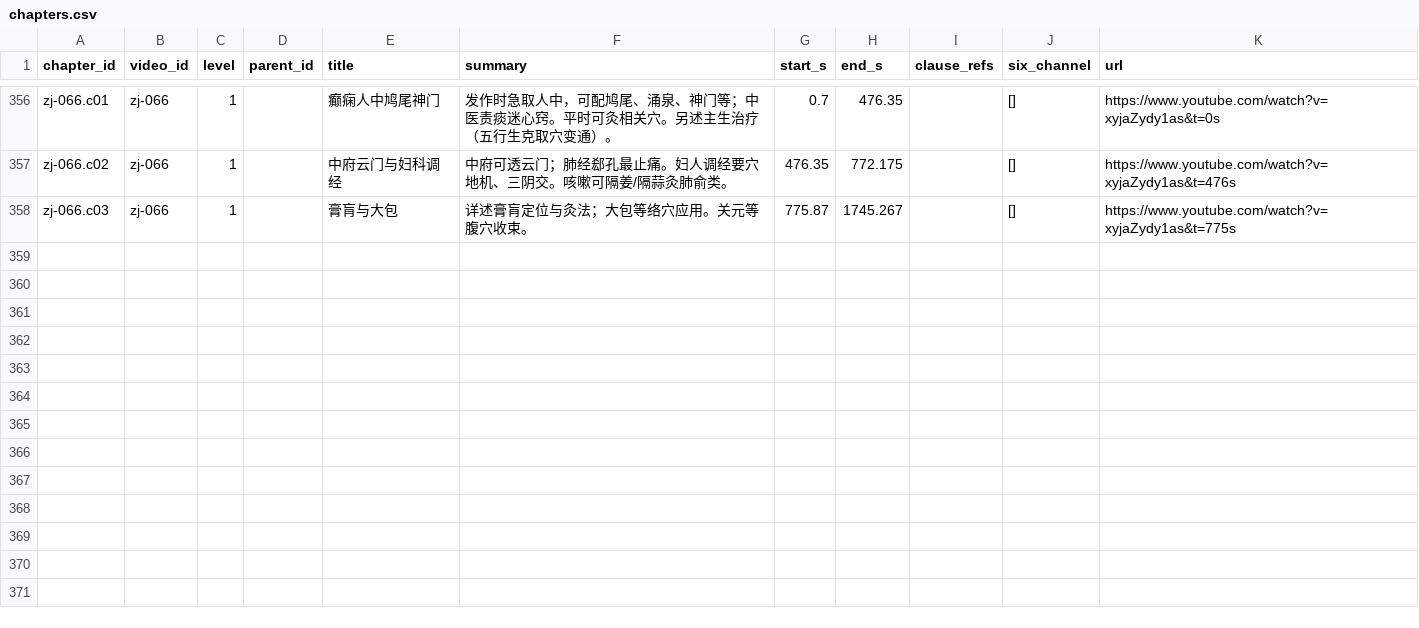
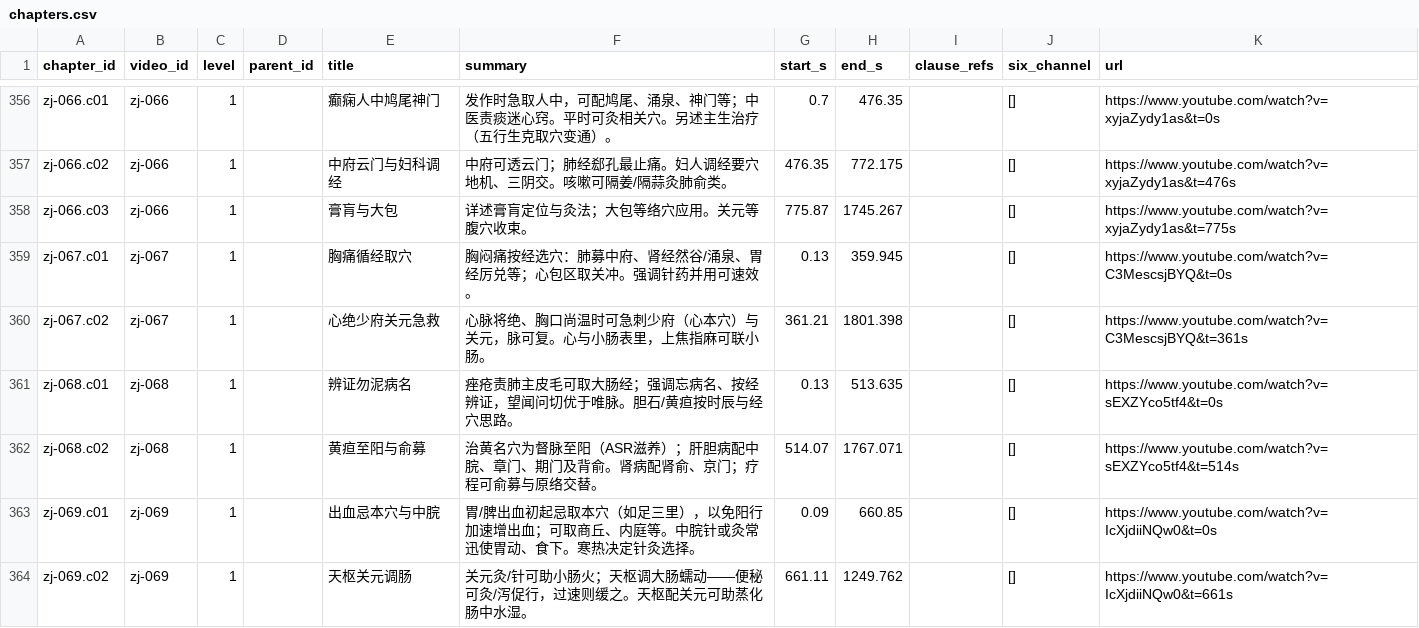
Before and after one commit to China-li-bai/tcm-video-kb, a CSV file: data/knowledge/_index/chapters.csv, drawn as a sheet; only a part is shown, gaps mark what is left out.

```diff
--- a/data/knowledge/_index/chapters.csv
+++ b/data/knowledge/_index/chapters.csv
@@ -358 +358,7 @@ zj-066.c02,zj-066,1,,中府云门与妇科调经,中府可透云门；肺经郄
 zj-066.c03,zj-066,1,,膏肓与大包,详述膏肓定位与灸法；大包等络穴应用。关元等腹穴收束。,775.87,1745.267,,[],https://www.youtube.com/watch?v=xyjaZydy1as&t=775s
+zj-067.c01,zj-067,1,,胸痛循经取穴,胸闷痛按经选穴：肺募中府、肾经然谷/涌泉、胃经厉兑等；心包区取关冲。强调针药并用可速效。,0.13,359.945,,[],https://www.youtube.com/watch?v=C3MescsjBYQ&t=0s
+zj-067.c02,zj-067,1,,心绝少府关元急救,心脉将绝、胸口尚温时可急刺少府（心本穴）与关元，脉可复。心与小肠表里，上焦指麻可联小肠。,361.21,1801.398,,[],https://www.youtube.com/watch?v=C3MescsjBYQ&t=361s
+zj-068.c01,zj-068,1,,辨证勿泥病名,痤疮责肺主皮毛可取大肠经；强调忘病名、按经辨证，望闻问切优于唯脉。胆石/黄疸按时辰与经穴思路。,0.13,513.635,,[],https://www.youtube.com/watch?v=sEXZYco5tf4&t=0s
+zj-068.c02,zj-068,1,,黄疸至阳与俞募,治黄名穴为督脉至阳（ASR滋养）；肝胆病配中脘、章门、期门及背俞。肾病配肾俞、京门；疗程可俞募与原络交替。,514.07,1767.071,,[],https://www.youtube.com/watch?v=sEXZYco5tf4&t=514s
+zj-069.c01,zj-069,1,,出血忌本穴与中脘,胃/脾出血初起忌取本穴（如足三里），以免阳行加速增出血；可取商丘、内庭等。中脘针或灸常迅使胃动、食下。寒热决定针灸选择。,0.09,660.85,,[],https://www.youtube.com/watch?v=IcXjdiiNQw0&t=0s
+zj-069.c02,zj-069,1,,天枢关元调肠,关元灸/针可助小肠火；天枢调大肠蠕动——便秘可灸/泻促行，过速则缓之。天枢配关元可助蒸化肠中水湿。,661.11,1249.762,,[],https://www.youtube.com/watch?v=IcXjdiiNQw0&t=661s
```
Also changed, not shown: data/knowledge/_index/entities.csv, data/knowledge/_index/knowledge_points.csv, 19 other files.
